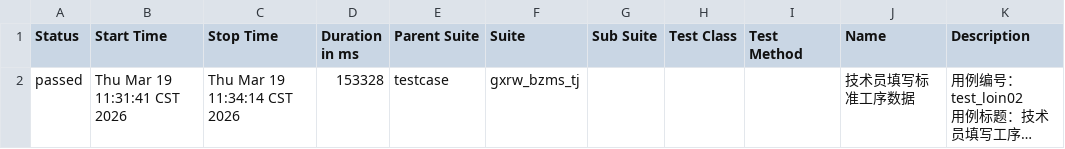
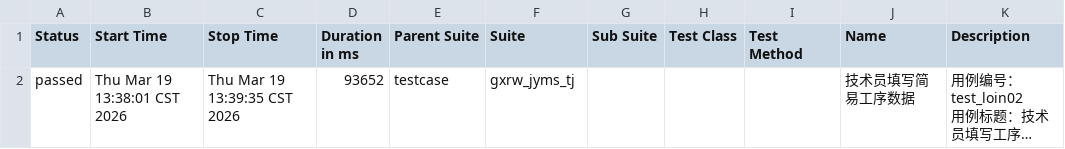
Before and after one commit to 102155yu/git-demo, a CSV file: LES_GL/report_allure/data/suites.csv, drawn as a sheet; long unchanged cells end in …; the diff names each change by its address in the sheet, - before the commit and + after, or states it on an @@ line.

```diff
--- a/LES_GL/report_allure/data/suites.csv
+++ b/LES_GL/report_allure/data/suites.csv
-B2 (Start Time): Thu Mar 19 11:31:41 CST 2026
+B2 (Start Time): Thu Mar 19 13:38:01 CST 2026
-C2 (Stop Time): Thu Mar 19 11:34:14 CST 2026
+C2 (Stop Time): Thu Mar 19 13:39:35 CST 2026
-D2 (Duration in ms): 153328
+D2 (Duration in ms): 93652
-F2 (Suite): gxrw_bzms_tj
+F2 (Suite): gxrw_jyms_tj
-J2 (Name): 技术员填写标准工序数据
+J2 (Name): 技术员填写简易工序数据
```
Also changed, not shown: 39 other files.
